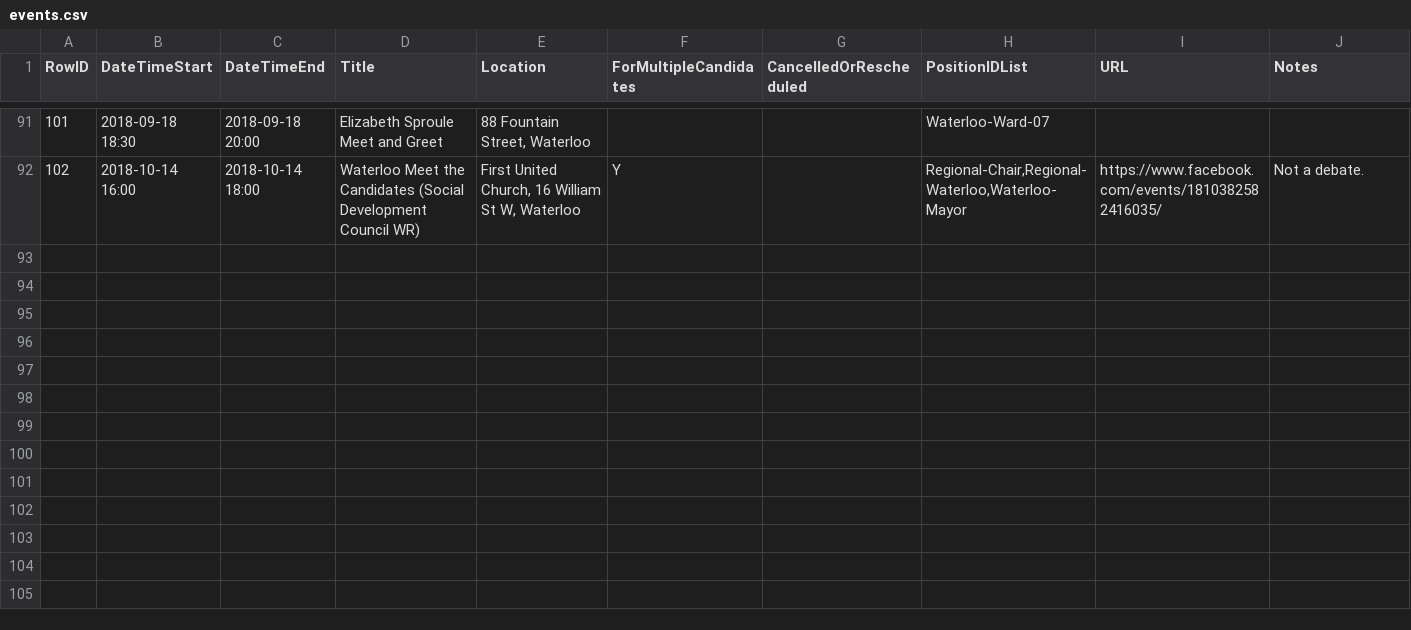
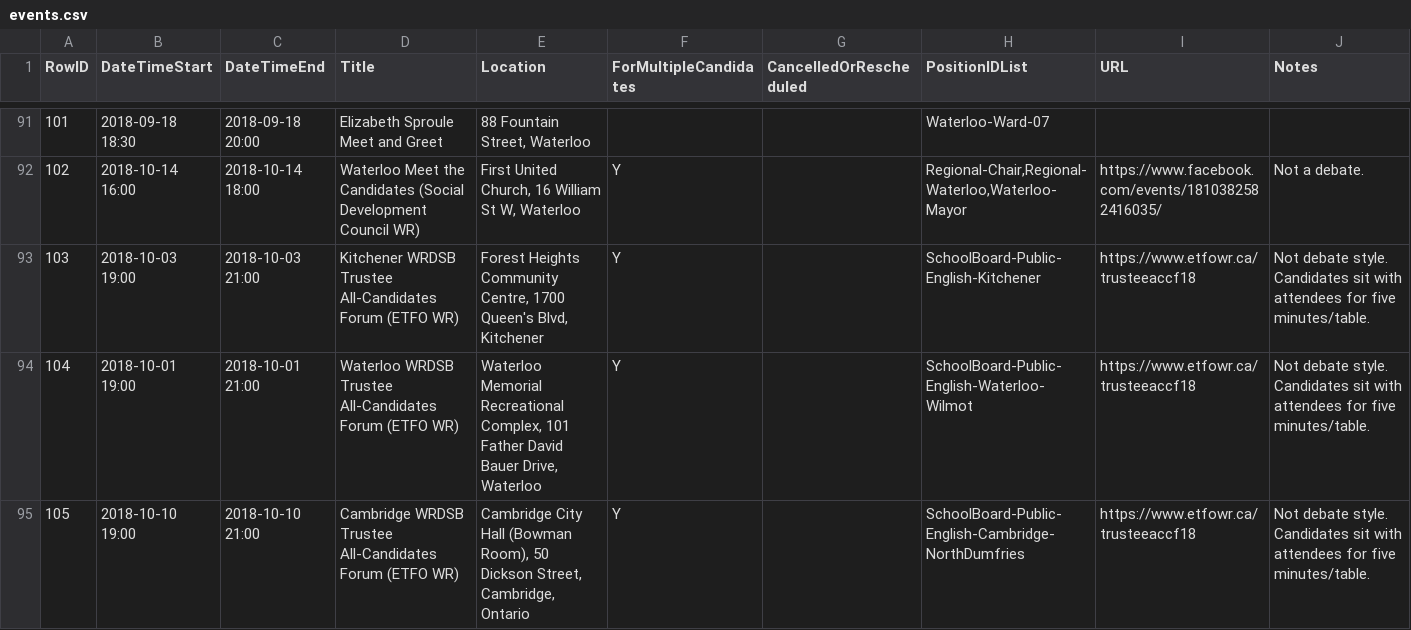
Before and after one commit to CivicTechWR/WRvotes, a CSV file: docs/_data/sync/events.csv, drawn as a sheet; only a part is shown, gaps mark what is left out.

Commit message:
Add public school trustee all-candidates forums. (Sorry Kristina)

```diff
--- a/docs/_data/sync/events.csv
+++ b/docs/_data/sync/events.csv
@@ -92 +92,4 @@ RowID,DateTimeStart,DateTimeEnd,Title,Location,ForMultipleCandidates,CancelledOr
 102,2018-10-14 16:00,2018-10-14 18:00,Waterloo Meet the Candidates (Social Development Council WR),"First United Church, 16 William St W, Waterloo",Y,,"Regional-Chair,Regional-Waterloo,Waterloo-Mayor",https://www.facebook.com/events/1810382582416035/,Not a debate.
+103,2018-10-03 19:00,2018-10-03 21:00,Kitchener WRDSB Trustee All-Candidates Forum (ETFO WR),"Forest Heights Community Centre, 1700 Queen's Blvd, Kitchener",Y,,SchoolBoard-Public-English-Kitchener,https://www.etfowr.ca/trusteeaccf18,Not debate style. Candidates sit with attendees for five minutes/table.
+104,2018-10-01 19:00,2018-10-01 21:00,Waterloo WRDSB Trustee All-Candidates Forum (ETFO WR),"Waterloo Memorial Recreational Complex, 101 Father David Bauer Drive, Waterloo",Y,,SchoolBoard-Public-English-Waterloo-Wilmot,https://www.etfowr.ca/trusteeaccf18,Not debate style. Candidates sit with attendees for five minutes/table.
+105,2018-10-10 19:00,2018-10-10 21:00,Cambridge WRDSB Trustee All-Candidates Forum (ETFO WR),"Cambridge City Hall (Bowman Room), 50 Dickson Street, Cambridge, Ontario",Y,,SchoolBoard-Public-English-Cambridge-NorthDumfries,https://www.etfowr.ca/trusteeaccf18,Not debate style. Candidates sit with attendees for five minutes/table.
```
